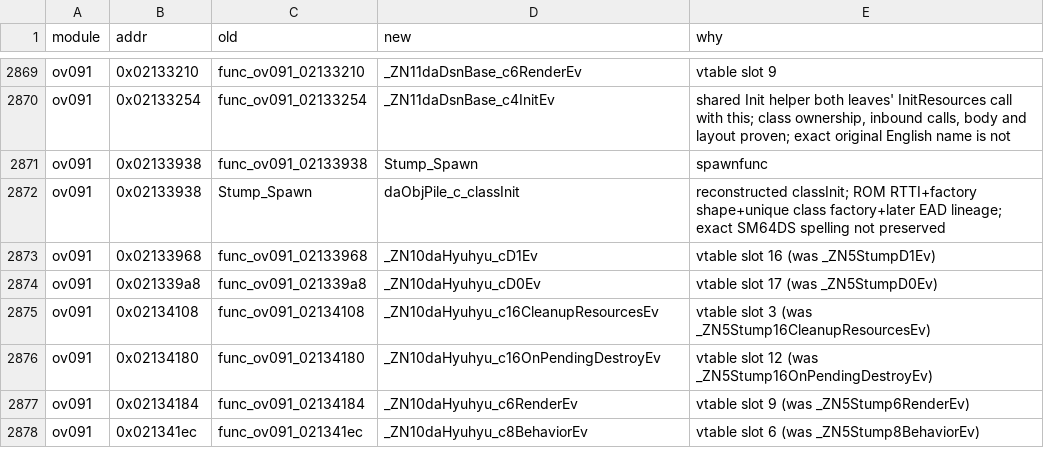
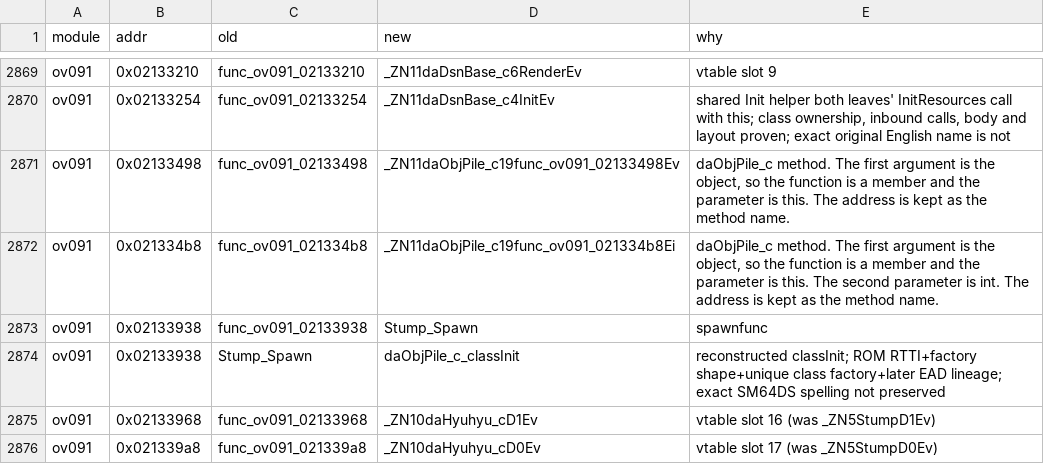
Before and after one commit to Alberto12345678999/sm64ds-decomp, a TSV file: symbols/actor_renames.tsv, drawn as a sheet; only a part is shown, gaps mark what is left out; the shorter side is filled out with more unchanged rows; the diff names each change by its address in the sheet, - before the commit and + after, or states it on an @@ line.

Commit message:
Clean ov091/daObjPile_c
Make func_ov091_02133498 and func_ov091_021334b8 members of daObjPile_c. The address stays the method name. The sink flag is int.

```diff
--- a/symbols/actor_renames.tsv
+++ b/symbols/actor_renames.tsv
+row 2871: ov091 | 0x02133498 | func_ov091_02133498 | _ZN11daObjPile_c19func_ov091_02133498Ev | daObjPile_c method. The first argument is the object, so the function is a member and the parameter is this. The address is kept as the method name.
+row 2872: ov091 | 0x021334b8 | func_ov091_021334b8 | _ZN11daObjPile_c19func_ov091_021334b8Ei | daObjPile_c method. The first argument is the object, so the function is a member and the parameter is this. The second parameter is int. The address is kept as the method name.
```
Also changed, not shown: 6 other files.
